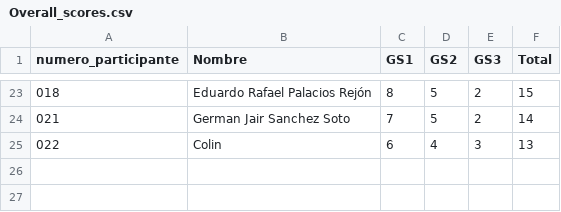
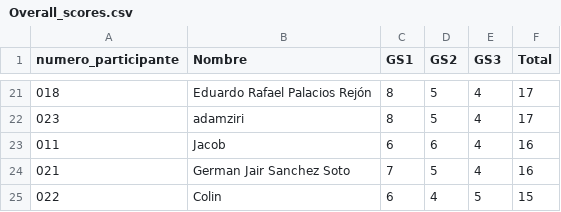
Before and after one commit to alffajardo/Qatar2022, a CSV file: Overall_scores.csv, drawn as a sheet; only a part is shown, gaps mark what is left out; the diff covers the shown part only.

```diff
--- a/Overall_scores.csv
+++ b/Overall_scores.csv
@@ -23,3 +21,5 @@ numero_participante,Nombre,GS1,GS2,GS3,Total
-018,Eduardo Rafael Palacios Rejón,8,5,2,15
-021,German Jair Sanchez Soto,7,5,2,14
-022,Colin,6,4,3,13
+018,Eduardo Rafael Palacios Rejón,8,5,4,17
+023,adamziri,8,5,4,17
+011,Jacob,6,6,4,16
+021,German Jair Sanchez Soto,7,5,4,16
+022,Colin,6,4,5,15
```
Also changed, not shown: 5 added rows, 7 removed rows and 28 edited cells elsewhere in this file, GS3_complete_scores.csv, 1 other file.
